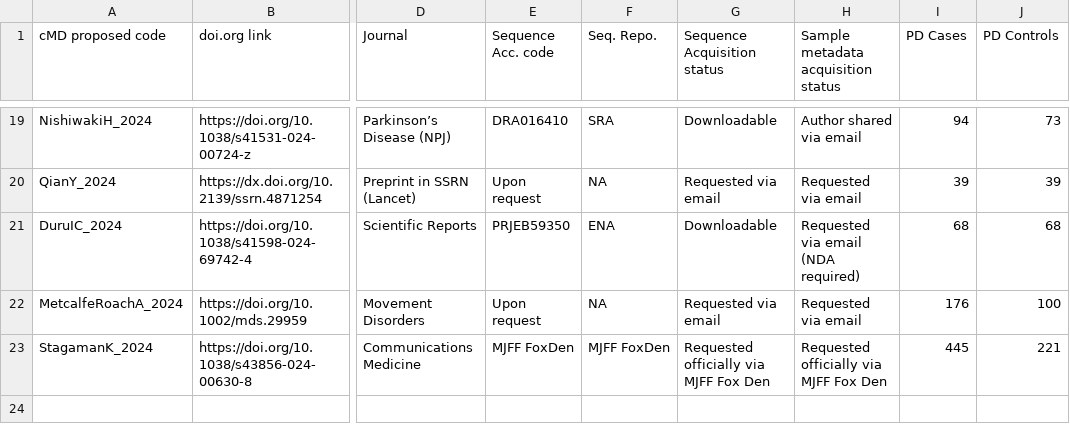
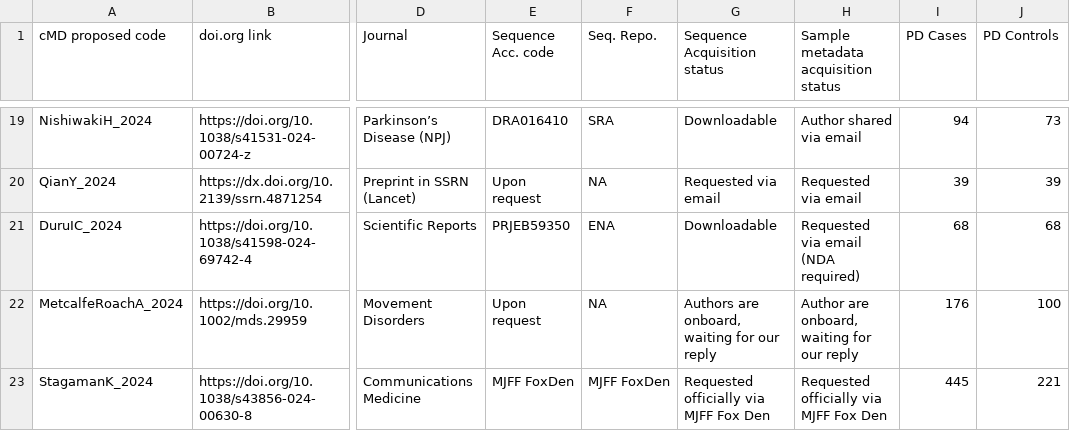
Before and after one commit to SvetlanaUP/parkinsonsMetagenomicData, a TSV file: parkinson_shotgun_datasets.tsv, drawn as a sheet; only a part is shown, gaps mark what is left out; the diff names each change by its address in the sheet, - before the commit and + after, or states it on an @@ line.

```diff
--- a/parkinson_shotgun_datasets.tsv
+++ b/parkinson_shotgun_datasets.tsv
-G22 (Sequence Acquisition status): Requested via email
+G22 (Sequence Acquisition status): Authors are onboard, waiting for our reply
-H22: Requested via email
+H22: Author are onboard, waiting for our reply
```
Also changed, not shown: correspondence_with_authors.tsv.
